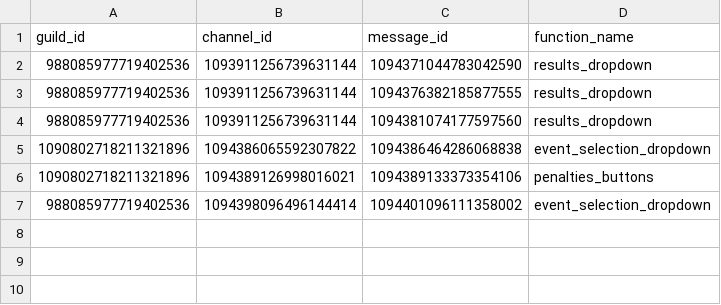
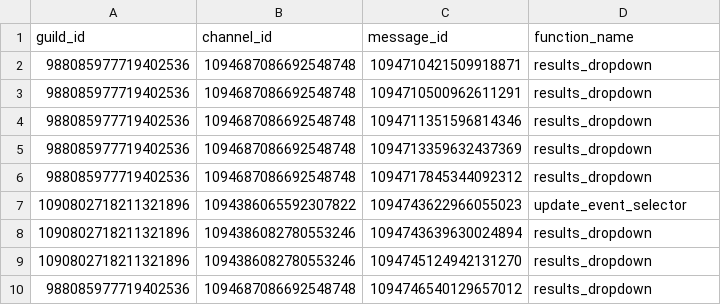
Before and after one commit to OomsOoms/UTC-Bot, a TSV file: data/Messages.tsv, drawn as a sheet.

```diff
--- a/data/Messages.tsv
+++ b/data/Messages.tsv
@@ -1,7 +1,10 @@
 guild_id	channel_id	message_id	function_name
-988085977719402536	1093911256739631144	1094371044783042590	results_dropdown
-988085977719402536	1093911256739631144	1094376382185877555	results_dropdown
-988085977719402536	1093911256739631144	1094381074177597560	results_dropdown
-1090802718211321896	1094386065592307822	1094386464286068838	event_selection_dropdown
-1090802718211321896	1094389126998016021	1094389133373354106	penalties_buttons
-988085977719402536	1094398096496144414	1094401096111358002	event_selection_dropdown
+988085977719402536	1094687086692548748	1094710421509918871	results_dropdown
+988085977719402536	1094687086692548748	1094710500962611291	results_dropdown
+988085977719402536	1094687086692548748	1094711351596814346	results_dropdown
+988085977719402536	1094687086692548748	1094713359632437369	results_dropdown
+988085977719402536	1094687086692548748	1094717845344092312	results_dropdown
+1090802718211321896	1094386065592307822	1094743622966055023	update_event_selector
+1090802718211321896	1094386082780553246	1094743639630024894	results_dropdown
+1090802718211321896	1094386082780553246	1094745124942131270	results_dropdown
+988085977719402536	1094687086692548748	1094746540129657012	results_dropdown
```
Also changed, not shown: data/Results.tsv, 9 other files.
